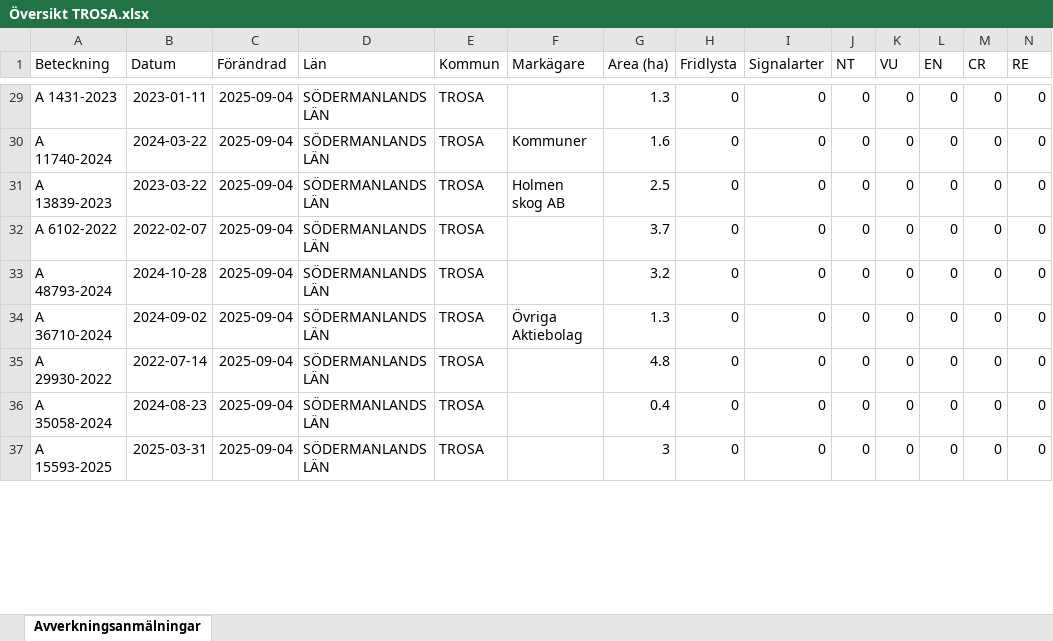
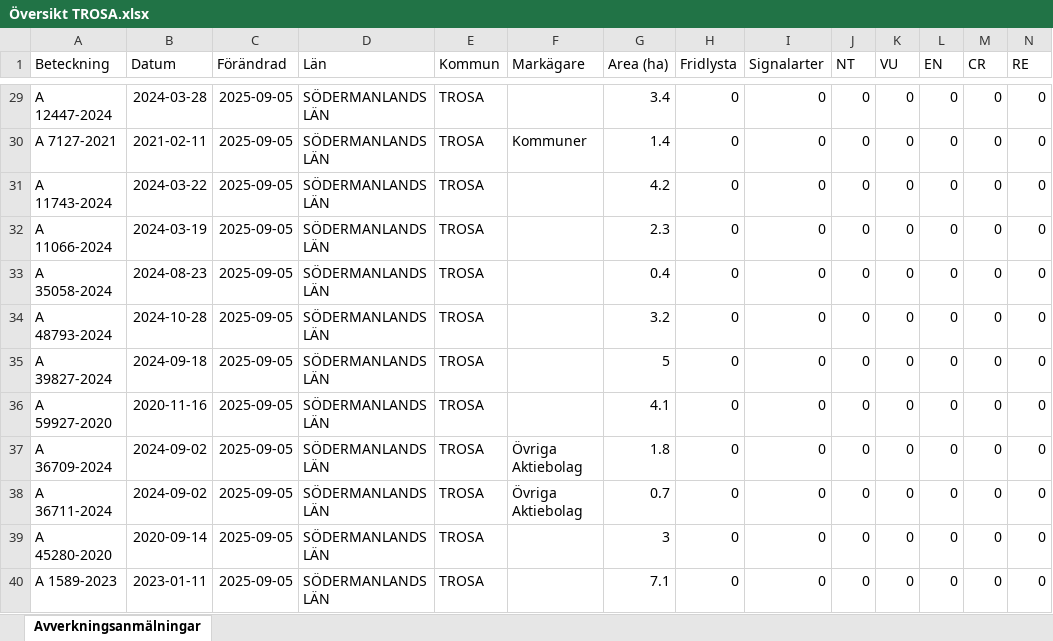
Before and after one commit to klasma/Logging_0488, an Excel workbook: Översikt TROSA.xlsx, sheet Avverkningsanmälningar, drawn as a sheet; only a part is shown, gaps mark what is left out; values as stored, in another font and other column widths than the file's, no borders; addresses are those after the commit; rows hold the shown columns only; the diff covers the shown part only; the diff names each change by its address in the sheet, - before the commit and + after, or states it on an @@ line.

```diff
--- a/Översikt TROSA.xlsx (sheet Avverkningsanmälningar)
+++ b/Översikt TROSA.xlsx (sheet Avverkningsanmälningar)
-A29 (Beteckning): A 1431-2023
+A29 (Beteckning): A 12447-2024
-B29 (Datum): 2023-01-11
+B29 (Datum): 2024-03-28
-C29:C32 (Förändrad): 2025-09-04
+C29:C32 (Förändrad): 2025-09-05
-G29 (Area (ha)): 1.3
+G29 (Area (ha)): 3.4
-A30 (Beteckning): A 11740-2024
+A30 (Beteckning): A 7127-2021
-B30 (Datum): 2024-03-22
+B30 (Datum): 2021-02-11
-G30 (Area (ha)): 1.6
+G30 (Area (ha)): 1.4
-A31 (Beteckning): A 13839-2023
+A31 (Beteckning): A 11743-2024
-B31 (Datum): 2023-03-22
+B31 (Datum): 2024-03-22
-F31 (Markägare): Holmen skog AB
+F31 (Markägare): (empty)
-G31 (Area (ha)): 2.5
+G31 (Area (ha)): 4.2
-A32 (Beteckning): A 6102-2022
+A32 (Beteckning): A 11066-2024
-B32 (Datum): 2022-02-07
+B32 (Datum): 2024-03-19
-G32 (Area (ha)): 3.7
+G32 (Area (ha)): 2.3
+row 33: A 35058-2024 | 2024-08-23 | 2025-09-05 | SÖDERMANLANDS LÄN | TROSA |  | 0.4 | 0 | 0 | 0 | 0 | 0 | 0 | 0
-C34 (Förändrad): 2025-09-04
+C34 (Förändrad): 2025-09-05
+row 35: A 39827-2024 | 2024-09-18 | 2025-09-05 | SÖDERMANLANDS LÄN | TROSA |  | 5 | 0 | 0 | 0 | 0 | 0 | 0 | 0
+row 36: A 59927-2020 | 2020-11-16 | 2025-09-05 | SÖDERMANLANDS LÄN | TROSA |  | 4.1 | 0 | 0 | 0 | 0 | 0 | 0 | 0
-A37 (Beteckning): A 36710-2024
+A37 (Beteckning): A 36709-2024
-C37:C40 (Förändrad): 2025-09-04
+C37:C40 (Förändrad): 2025-09-05
-G37 (Area (ha)): 1.3
+G37 (Area (ha)): 1.8
-A38 (Beteckning): A 29930-2022
+A38 (Beteckning): A 36711-2024
-B38 (Datum): 2022-07-14
+B38 (Datum): 2024-09-02
-F38 (Markägare): (empty)
+F38 (Markägare): Övriga Aktiebolag
-G38 (Area (ha)): 4.8
+G38 (Area (ha)): 0.7
-A39 (Beteckning): A 35058-2024
+A39 (Beteckning): A 45280-2020
-B39 (Datum): 2024-08-23
+B39 (Datum): 2020-09-14
-G39 (Area (ha)): 0.4
+G39 (Area (ha)): 3
-A40 (Beteckning): A 15593-2025
+A40 (Beteckning): A 1589-2023
-B40 (Datum): 2025-03-31
+B40 (Datum): 2023-01-11
-G40 (Area (ha)): 3
+G40 (Area (ha)): 7.1
```
Also changed, not shown: 6 added rows, 9 removed rows and 141 edited cells elsewhere in this sheet, artfynd/A 11123-2023 artfynd.xlsx, artfynd/A 13760-2022 artfynd.xlsx, 49 other files.
